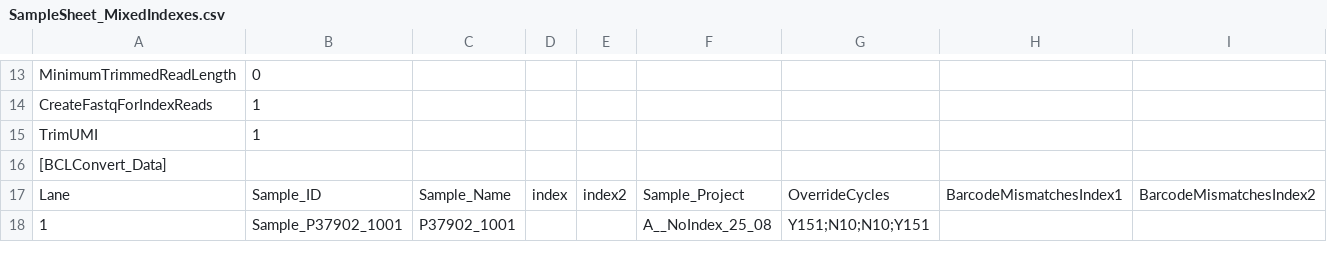
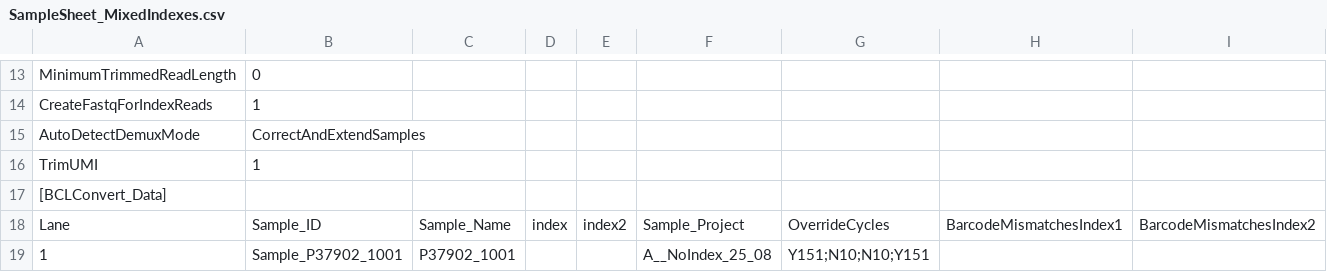
Before and after one commit to fagostini/BioMate, a CSV file: assets/SampleSheet_MixedIndexes.csv, drawn as a sheet; only a part is shown, gaps mark what is left out; the diff names each change by its address in the sheet, - before the commit and + after, or states it on an @@ line.

```diff
--- a/assets/SampleSheet_MixedIndexes.csv
+++ b/assets/SampleSheet_MixedIndexes.csv
+row 15: AutoDetectDemuxMode | CorrectAndExtendSamples
```
Also changed, not shown: 4 other files.
